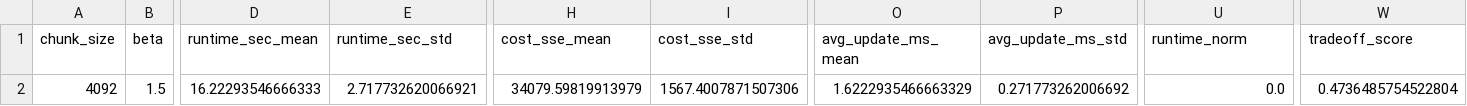
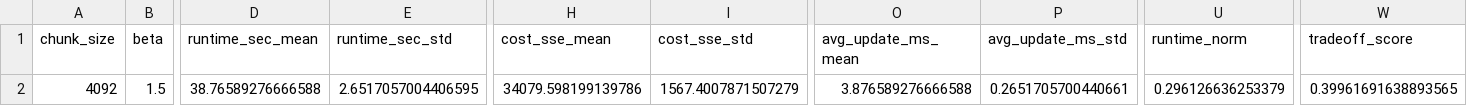
Before and after one commit to Revital09/Data-straeming-Algorithms---Final-Project, a CSV file: output/charikar_tuned/charikar_best_overall.csv, drawn as a sheet; only a part is shown, gaps mark what is left out; the diff names each change by its address in the sheet, - before the commit and + after, or states it on an @@ line.

```diff
--- a/output/charikar_tuned/charikar_best_overall.csv
+++ b/output/charikar_tuned/charikar_best_overall.csv
-D2 (runtime_sec_mean): 16.22293546666333
+D2 (runtime_sec_mean): 38.76589276666588
-E2 (runtime_sec_std): 2.717732620066921
+E2 (runtime_sec_std): 2.6517057004406595
-H2 (cost_sse_mean): 34079.59819913979
+H2 (cost_sse_mean): 34079.598199139786
-I2 (cost_sse_std): 1567.4007871507306
+I2 (cost_sse_std): 1567.4007871507279
-O2 (avg_update_ms_mean): 1.6222935466663329
+O2 (avg_update_ms_mean): 3.876589276666588
-P2 (avg_update_ms_std): 0.271773262006692
+P2 (avg_update_ms_std): 0.2651705700440661
-U2 (runtime_norm): 0.0
+U2 (runtime_norm): 0.296126636253379
-W2 (tradeoff_score): 0.4736485754522804
+W2 (tradeoff_score): 0.39961691638893565
```
Also changed, not shown: output/ailon_tuned/ailon_aggregated_results.csv, output/ailon_tuned/ailon_scored_results.csv, 27 other files.
